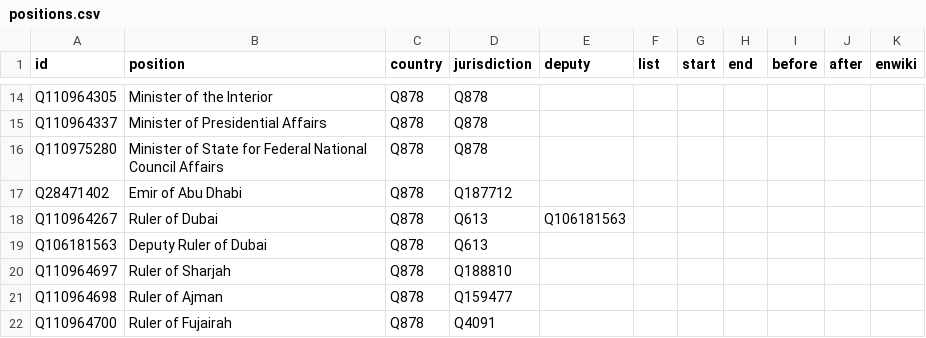
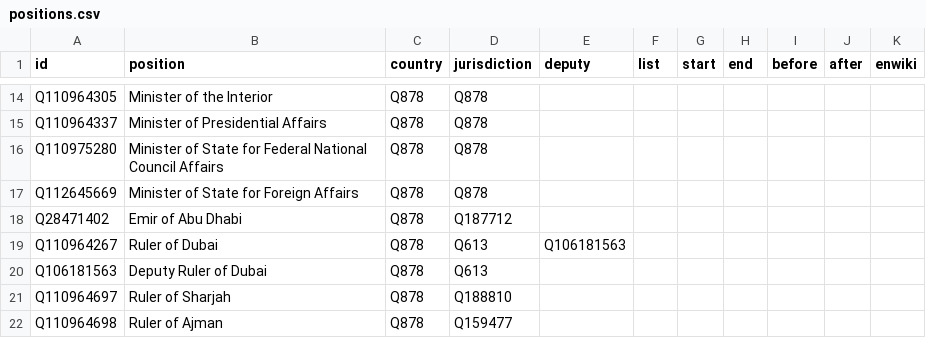
Before and after one commit to every-politician-scrapers/uae-ministers, a CSV file: html/positions.csv, drawn as a sheet; only a part is shown, gaps mark what is left out; the shorter side is filled out with more unchanged rows; the diff names each change by its address in the sheet, - before the commit and + after, or states it on an @@ line.

```diff
--- a/html/positions.csv
+++ b/html/positions.csv
+row 17: Q112645669 | Minister of State for Foreign Affairs | Q878 | Q878
```
Also changed, not shown: html/current.csv, html/family.csv, 2 other files.
